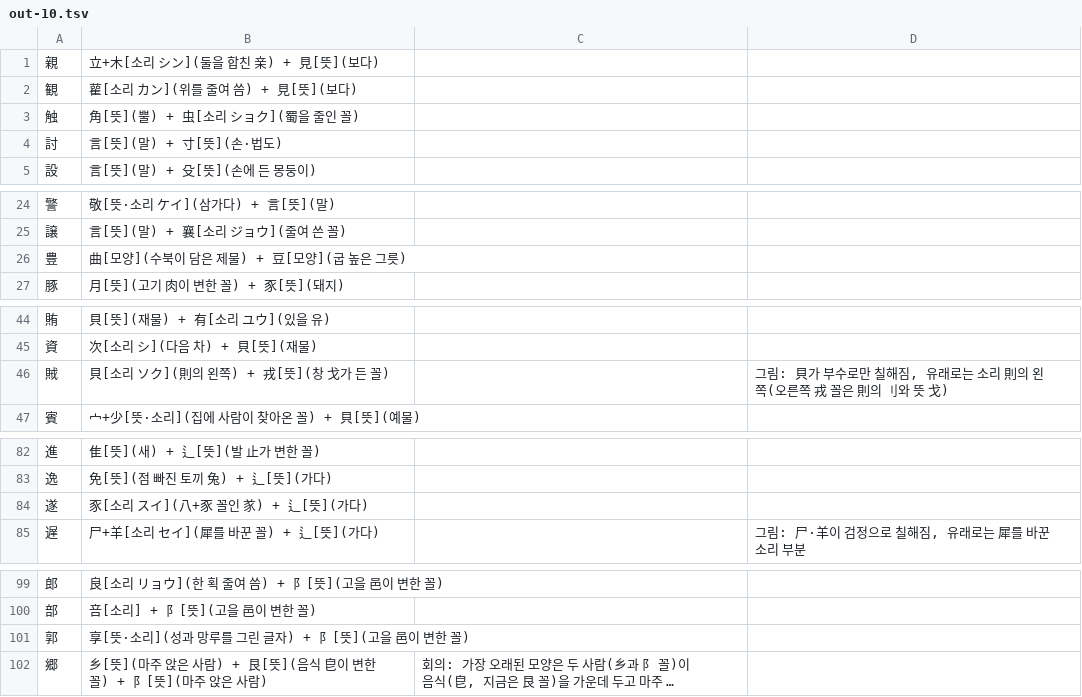
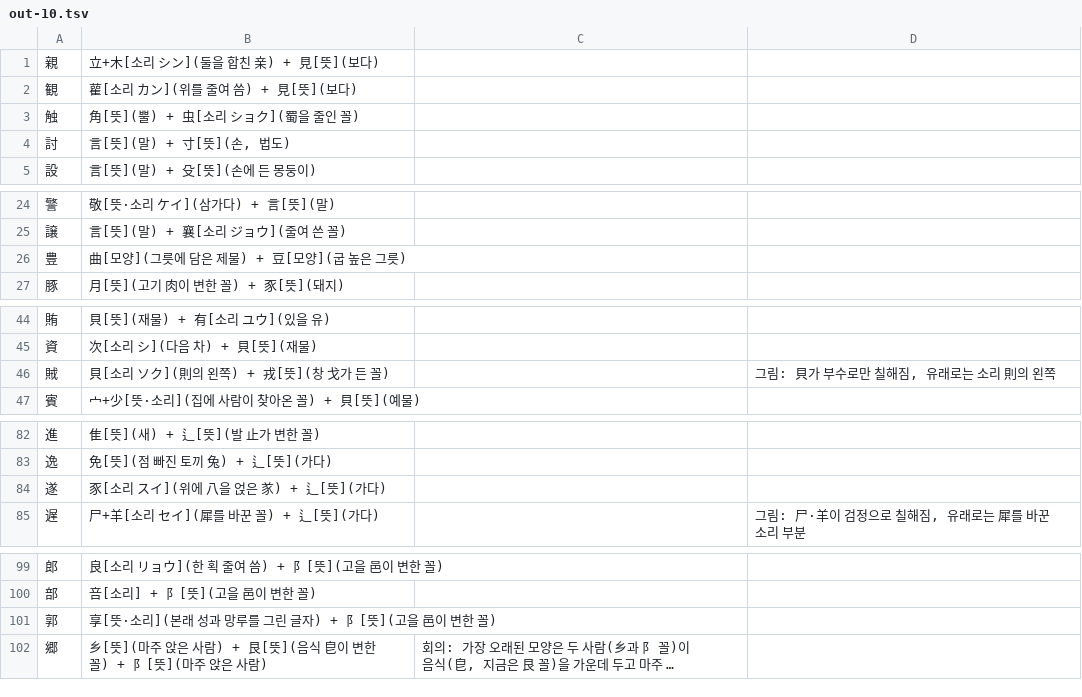
Before and after one commit to ggumtak/test, a TSV file: tools/origin/kosei/out-10.tsv, drawn as a sheet; only a part is shown, gaps mark what is left out; long unchanged cells end in …; the diff names each change by its address in the sheet, - before the commit and + after, or states it on an @@ line.

```diff
--- a/tools/origin/kosei/out-10.tsv
+++ b/tools/origin/kosei/out-10.tsv
-B4: 言[뜻](말) + 寸[뜻](손·법도)
+B4: 言[뜻](말) + 寸[뜻](손, 법도)
-B26: 曲[모양](수북이 담은 제물) + 豆[모양](굽 높은 그릇)
+B26: 曲[모양](그릇에 담은 제물) + 豆[모양](굽 높은 그릇)
-D46: 그림: 貝가 부수로만 칠해짐, 유래로는 소리 則의 왼쪽(오른쪽 戎 꼴은 則의 刂와 뜻 戈)
+D46: 그림: 貝가 부수로만 칠해짐, 유래로는 소리 則의 왼쪽
-B84: 豕[소리 スイ](八+豕 꼴인 㒸) + 辶[뜻](가다)
+B84: 豕[소리 スイ](위에 八을 얹은 㒸) + 辶[뜻](가다)
-B101: 享[뜻·소리](성과 망루를 그린 글자) + 阝[뜻](고을 邑이 변한 꼴)
+B101: 享[뜻·소리](본래 성과 망루를 그린 글자) + 阝[뜻](고을 邑이 변한 꼴)
```
Also changed, not shown: tools/origin/kosei/out-7.tsv, 3 other files.
